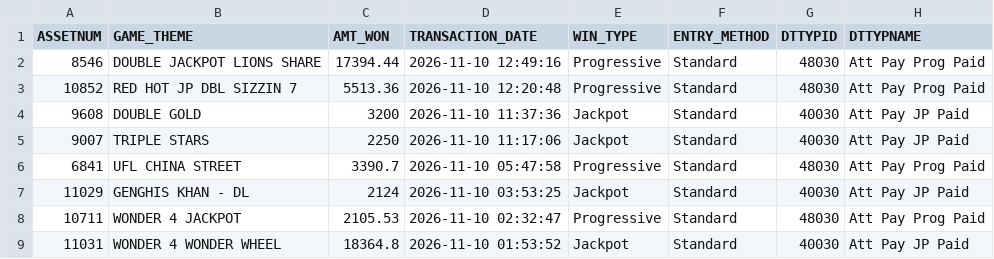
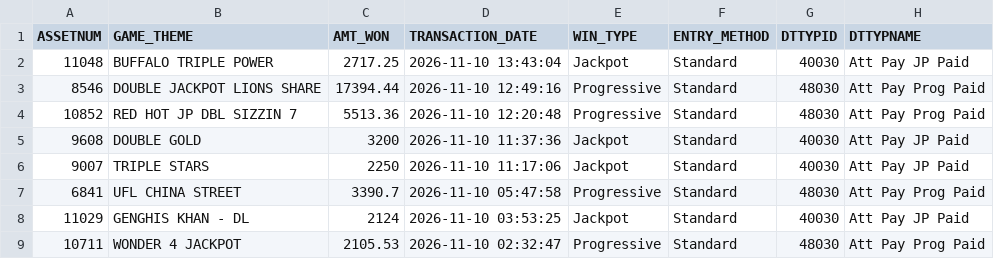
Before and after one commit to Winnercircle1/jackpot-boards, a CSV file: silver-slipper/data.csv, drawn as a sheet; only a part is shown; the shorter side is filled out with more unchanged rows; the diff names each change by its address in the sheet, - before the commit and + after, or states it on an @@ line.

Commit message:
Update silver-slipper/data.csv 2026-11-10T20:58:24.029Z

```diff
--- a/silver-slipper/data.csv
+++ b/silver-slipper/data.csv
+row 2: 11048 | BUFFALO TRIPLE POWER | 2717.25 | 2026-11-10 13:43:04 | Jackpot | Standard | 40030 | Att Pay JP Paid
```
